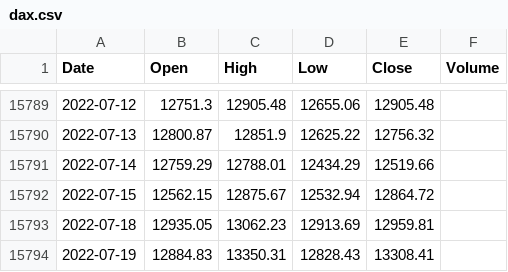
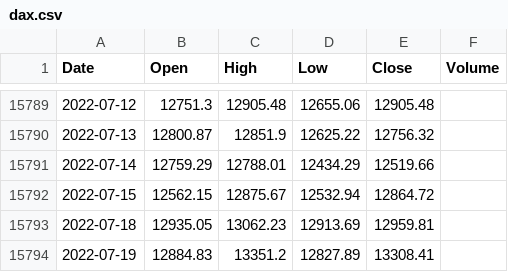
Before and after one commit to KwangYeol/stock-now, a CSV file: index/dax.csv, drawn as a sheet; only a part is shown, gaps mark what is left out.

```diff
--- a/index/dax.csv
+++ b/index/dax.csv
@@ -15793,2 +15793,2 @@ Date,Open,High,Low,Close,Volume
 2022-07-18,12935.05,13062.23,12913.69,12959.81
-2022-07-19,12884.83,13350.31,12828.43,13308.41,
+2022-07-19,12884.83,13351.2,12827.89,13308.41
```
Also changed, not shown: index/kospi.csv, index/nasdaq.csv, 4 other files.
